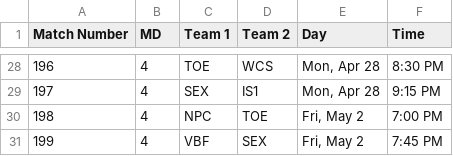
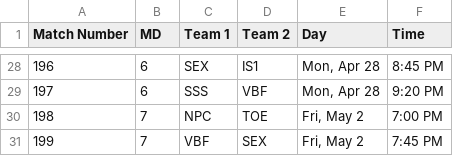
Before and after one commit to Fejiroisaacs/Haverford-IFL, a CSV file: data/S25 Futsal Schedule.csv, drawn as a sheet; only a part is shown, gaps mark what is left out; the diff covers the shown part only.

```diff
--- a/data/S25 Futsal Schedule.csv
+++ b/data/S25 Futsal Schedule.csv
@@ -28,4 +28,4 @@
-196,4,TOE,WCS,"Mon, Apr 28",8:30 PM,,,,
-197,4,SEX,IS1,"Mon, Apr 28",9:15 PM,,,,
-198,4,NPC,TOE,"Fri, May 2",7:00 PM,,,,
-199,4,VBF,SEX,"Fri, May 2",7:45 PM,,,,
+196,6,SEX,IS1,"Mon, Apr 28",8:45 PM,,,,,,,
+197,6,SSS,VBF,"Mon, Apr 28",9:20 PM,,,,,,,
+198,7,NPC,TOE,"Fri, May 2",7:00 PM,,,,,,,
+199,7,VBF,SEX,"Fri, May 2",7:45 PM,,,,,,,
```
Also changed, not shown: 42 edited cells elsewhere in this file, data/Match_Results.csv, data/player_match_stats.csv, 5 other files.
